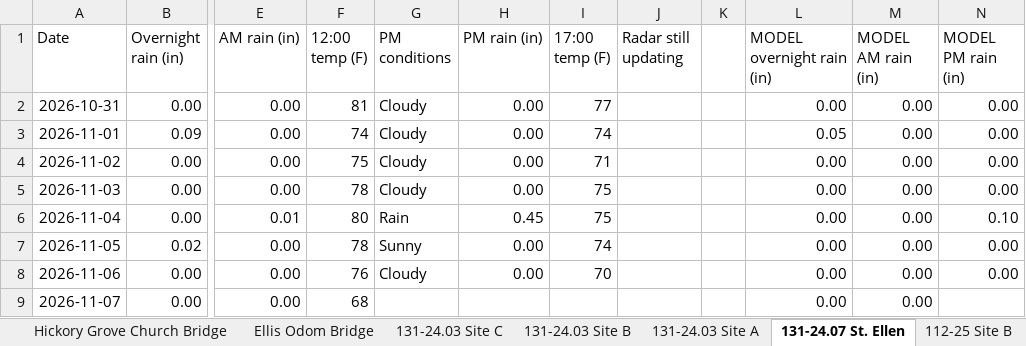
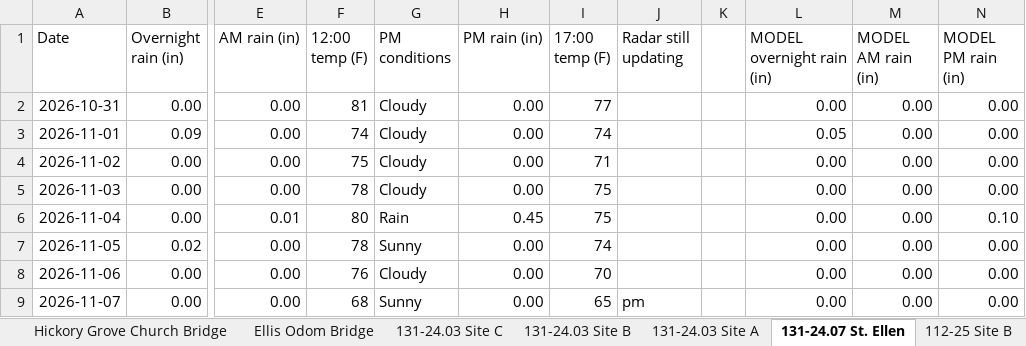
Before and after one commit to chazbreaux/twajobsiteweather, an Excel workbook: data/daily.xlsx, sheet 131-24.07 St. Ellen, drawn as a sheet; only a part is shown, gaps mark what is left out; values as stored, in another font and other column widths than the file's, no borders; the diff names each change by its address in the sheet, - before the commit and + after, or states it on an @@ line.

```diff
--- a/data/daily.xlsx (sheet 131-24.07 St. Ellen)
+++ b/data/daily.xlsx (sheet 131-24.07 St. Ellen)
-G9 (PM conditions): (empty)
+G9 (PM conditions): Sunny
-H9 (PM rain (in)): (empty)
+H9 (PM rain (in)): 0.00
-I9 (17:00 temp (F)): (empty)
+I9 (17:00 temp (F)): 65
-J9 (Radar still updating): (empty)
+J9 (Radar still updating): pm
-N9 (MODEL PM rain (in)): (empty)
+N9 (MODEL PM rain (in)): 0.00
```
Also changed, not shown: sheet Ellis Odom Bridge, sheet Hickory Grove Church Bridge, sheet 131-24.04 Site A, sheet 131-24.03 Site B, sheet 131-24.03 Site A, sheet 131-24.04 Site C, 7 more sheets, 2 other files.
